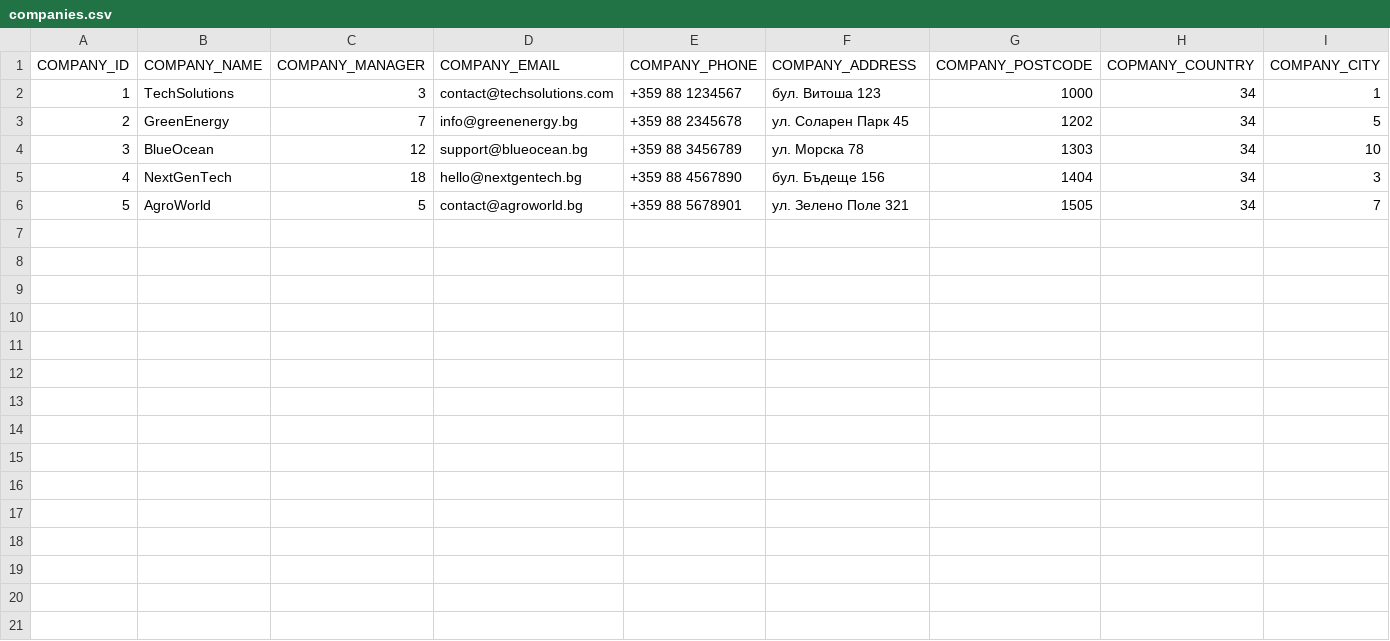
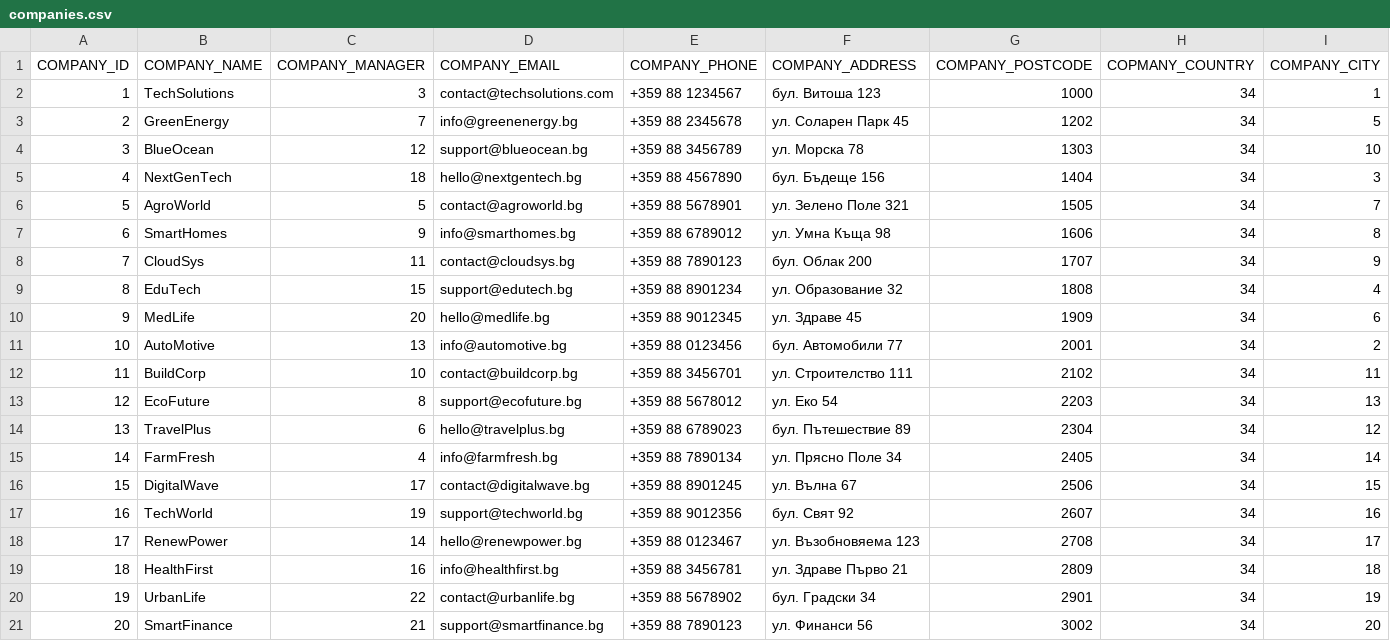
Before and after one commit to codbex/codbex-hera-data-sample, a CSV file: codbex-hera-data-sample/companies.csv, drawn as a sheet; only a part is shown; rows hold the shown columns only; the diff names each change by its address in the sheet, - before the commit and + after, or states it on an @@ line.

```diff
--- a/codbex-hera-data-sample/companies.csv
+++ b/codbex-hera-data-sample/companies.csv
+row 7: 6 | SmartHomes | 9 | info@smarthomes.bg | +359 88 6789012 | ул. Умна Къща 98 | 1606 | 34 | 8
+row 8: 7 | CloudSys | 11 | contact@cloudsys.bg | +359 88 7890123 | бул. Облак 200 | 1707 | 34 | 9
+row 9: 8 | EduTech | 15 | support@edutech.bg | +359 88 8901234 | ул. Образование 32 | 1808 | 34 | 4
+row 10: 9 | MedLife | 20 | hello@medlife.bg | +359 88 9012345 | ул. Здраве 45 | 1909 | 34 | 6
+row 11: 10 | AutoMotive | 13 | info@automotive.bg | +359 88 0123456 | бул. Автомобили 77 | 2001 | 34 | 2
+row 12: 11 | BuildCorp | 10 | contact@buildcorp.bg | +359 88 3456701 | ул. Строителство 111 | 2102 | 34 | 11
+row 13: 12 | EcoFuture | 8 | support@ecofuture.bg | +359 88 5678012 | ул. Еко 54 | 2203 | 34 | 13
+row 14: 13 | TravelPlus | 6 | hello@travelplus.bg | +359 88 6789023 | бул. Пътешествие 89 | 2304 | 34 | 12
+row 15: 14 | FarmFresh | 4 | info@farmfresh.bg | +359 88 7890134 | ул. Прясно Поле 34 | 2405 | 34 | 14
+row 16: 15 | DigitalWave | 17 | contact@digitalwave.bg | +359 88 8901245 | ул. Вълна 67 | 2506 | 34 | 15
+row 17: 16 | TechWorld | 19 | support@techworld.bg | +359 88 9012356 | бул. Свят 92 | 2607 | 34 | 16
+row 18: 17 | RenewPower | 14 | hello@renewpower.bg | +359 88 0123467 | ул. Възобновяема 123 | 2708 | 34 | 17
+row 19: 18 | HealthFirst | 16 | info@healthfirst.bg | +359 88 3456781 | ул. Здраве Първо 21 | 2809 | 34 | 18
+row 20: 19 | UrbanLife | 22 | contact@urbanlife.bg | +359 88 5678902 | бул. Градски 34 | 2901 | 34 | 19
+row 21: 20 | SmartFinance | 21 | support@smartfinance.bg | +359 88 7890123 | ул. Финанси 56 | 3002 | 34 | 20
```
Also changed, not shown: codbex-hera-data-sample/departments.csv, codbex-hera-data-sample/employee-contracts.csv, 7 other files.
